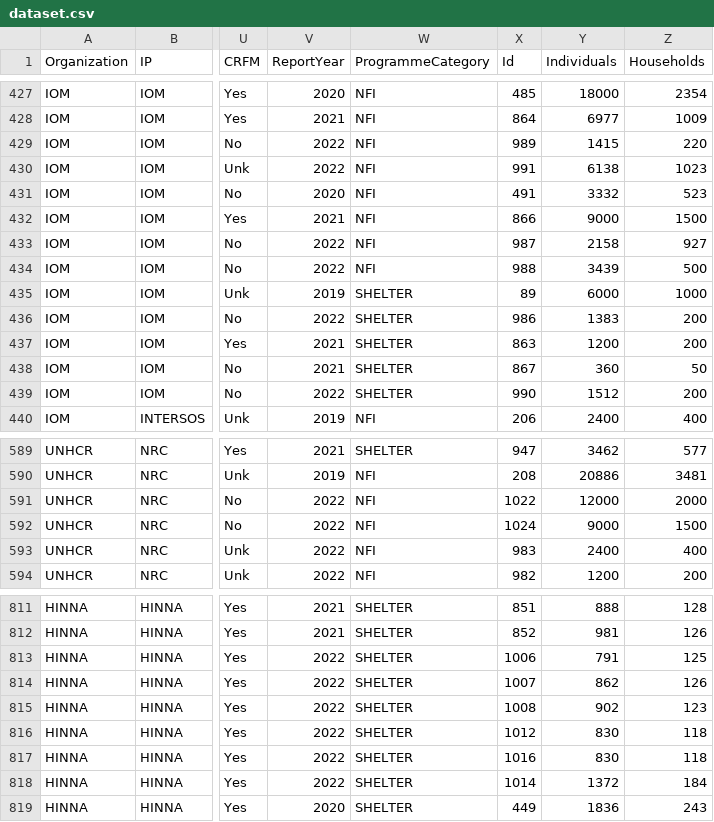
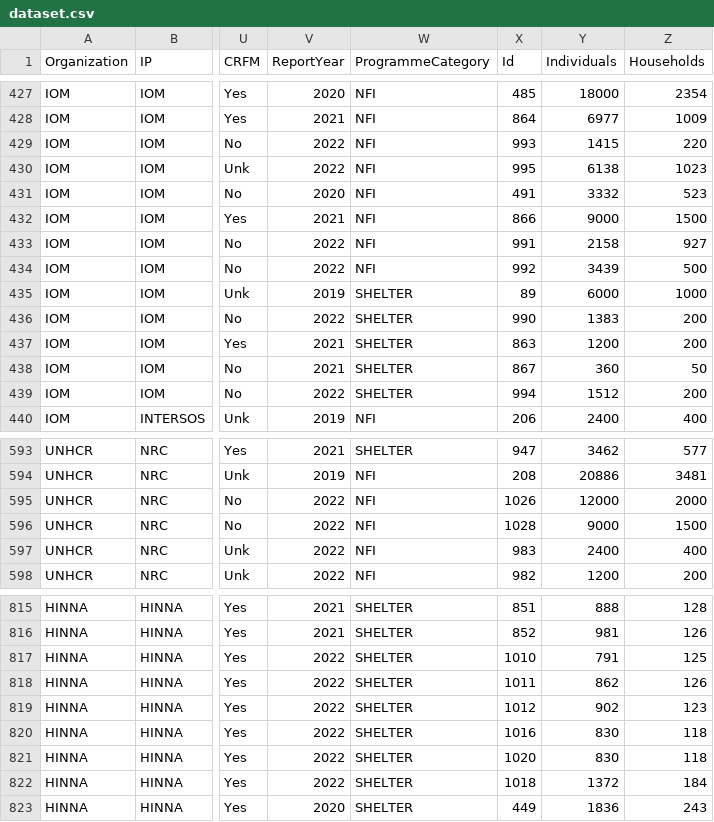
Before and after one commit to Shelter-Cluster-Somalia/5WSC, a CSV file: data/dataset.csv, drawn as a sheet; only a part is shown, gaps mark what is left out; addresses are those after the commit; the diff covers the shown part only; the diff names each change by its address in the sheet, - before the commit and + after, or states it on an @@ line.

```diff
--- a/data/dataset.csv
+++ b/data/dataset.csv
-X429 (Id): 989
+X429 (Id): 993
-X430 (Id): 991
+X430 (Id): 995
-X433 (Id): 987
+X433 (Id): 991
-X434 (Id): 988
+X434 (Id): 992
-X436 (Id): 986
+X436 (Id): 990
-X439 (Id): 990
+X439 (Id): 994
-X595 (Id): 1022
+X595 (Id): 1026
-X596 (Id): 1024
+X596 (Id): 1028
-X817 (Id): 1006
+X817 (Id): 1010
-X818 (Id): 1007
+X818 (Id): 1011
-X819 (Id): 1008
+X819 (Id): 1012
-X820 (Id): 1012
+X820 (Id): 1016
-X821 (Id): 1016
+X821 (Id): 1020
-X822 (Id): 1014
+X822 (Id): 1018
```
Also changed, not shown: 4 added rows and 31 edited cells elsewhere in this file.
